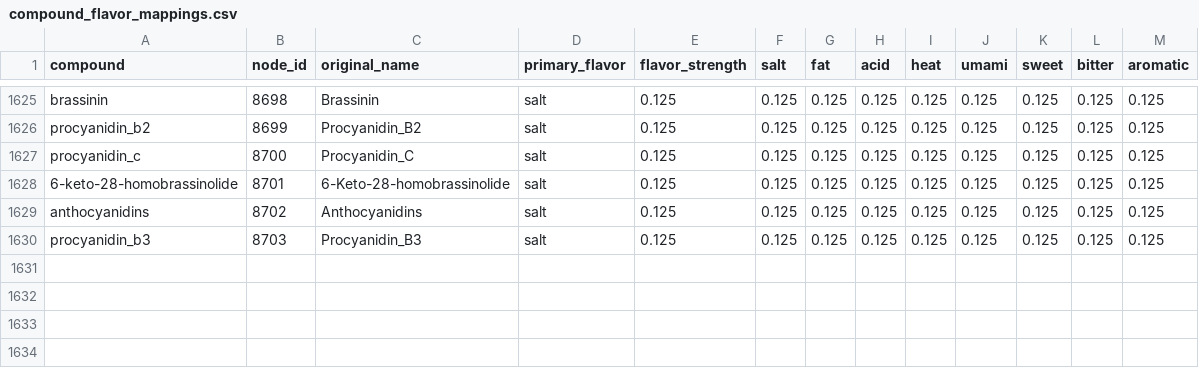
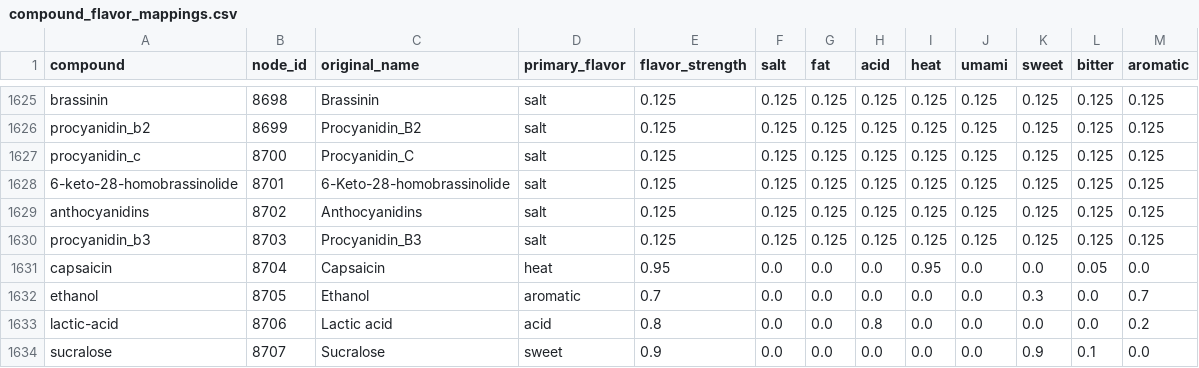
Before and after one commit to Jdave211/FlavorGraph, a CSV file: input/compound_flavors/compound_flavor_mappings.csv, drawn as a sheet; only a part is shown, gaps mark what is left out; the diff names each change by its address in the sheet, - before the commit and + after, or states it on an @@ line.

```diff
--- a/input/compound_flavors/compound_flavor_mappings.csv
+++ b/input/compound_flavors/compound_flavor_mappings.csv
+row 1631: capsaicin | 8704 | Capsaicin | heat | 0.95 | 0.0 | 0.0 | 0.0 | 0.95 | 0.0 | 0.0 | 0.05 | 0.0
+row 1632: ethanol | 8705 | Ethanol | aromatic | 0.7 | 0.0 | 0.0 | 0.0 | 0.0 | 0.0 | 0.3 | 0.0 | 0.7
+row 1633: lactic-acid | 8706 | Lactic acid | acid | 0.8 | 0.0 | 0.0 | 0.8 | 0.0 | 0.0 | 0.0 | 0.0 | 0.2
+row 1634: sucralose | 8707 | Sucralose | sweet | 0.9 | 0.0 | 0.0 | 0.0 | 0.0 | 0.0 | 0.9 | 0.1 | 0.0
```
Also changed, not shown: input/cleaned/nodes_cleaned_basic.csv, 1 other file.
